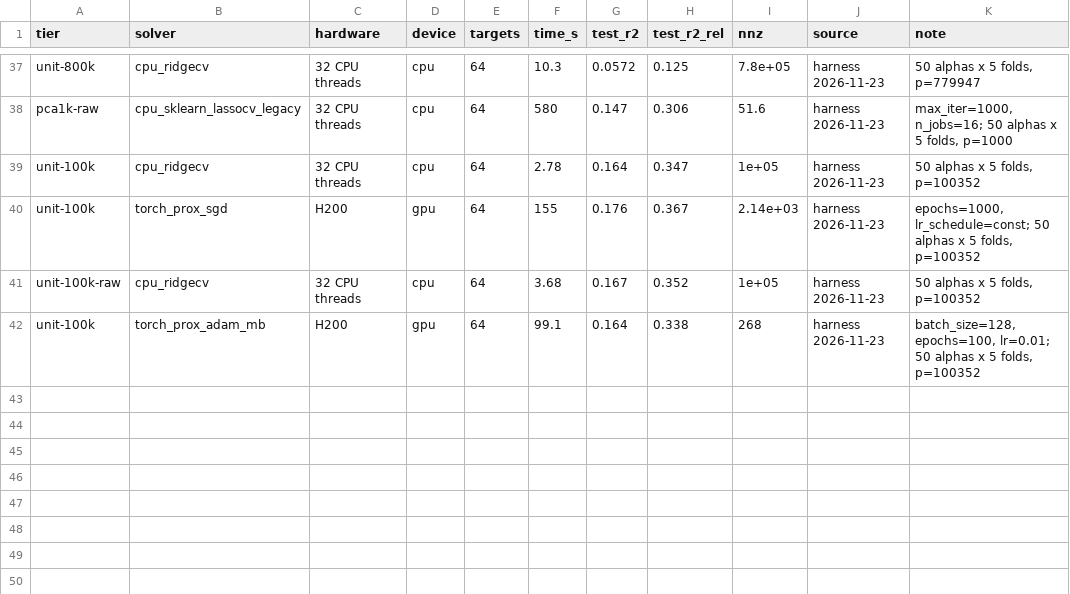
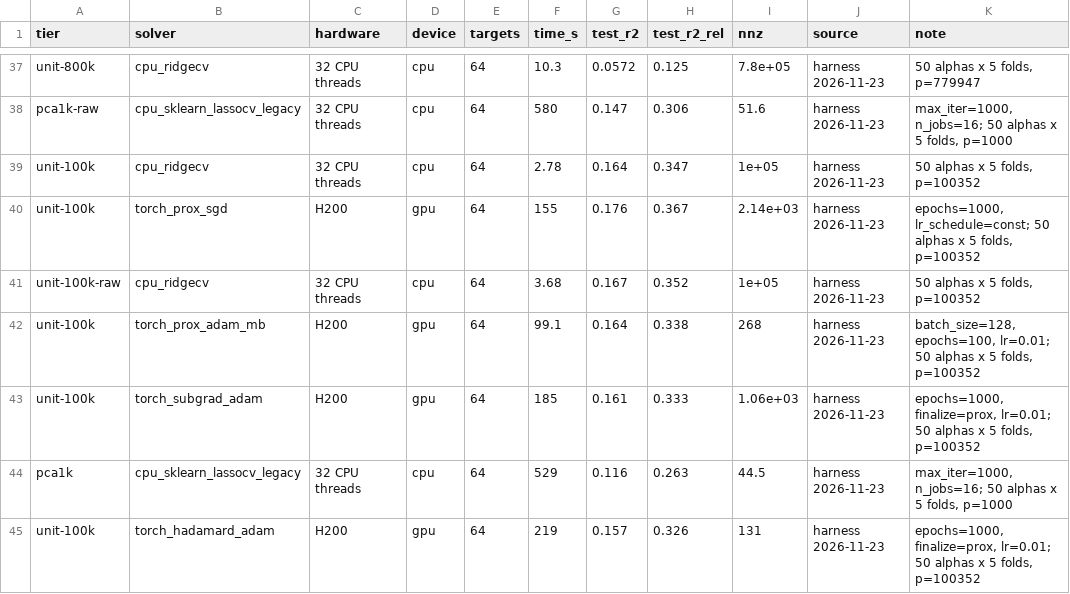
Before and after one commit to Animadversio/LassoSolver, a TSV file: dashboard/results.tsv, drawn as a sheet; only a part is shown, gaps mark what is left out; the diff names each change by its address in the sheet, - before the commit and + after, or states it on an @@ line.

```diff
--- a/dashboard/results.tsv
+++ b/dashboard/results.tsv
+row 43: unit-100k | torch_subgrad_adam | H200 | gpu | 64 | 185 | 0.161 | 0.333 | 1.06e+03 | harness 2026-11-23 | epochs=1000, finalize=prox, lr=0.01; 50 alphas x 5 folds, p=100352
+row 44: pca1k | cpu_sklearn_lassocv_legacy | 32 CPU threads | cpu | 64 | 529 | 0.116 | 0.263 | 44.5 | harness 2026-11-23 | max_iter=1000, n_jobs=16; 50 alphas x 5 folds, p=1000
+row 45: unit-100k | torch_hadamard_adam | H200 | gpu | 64 | 219 | 0.157 | 0.326 | 131 | harness 2026-11-23 | epochs=1000, finalize=prox, lr=0.01; 50 alphas x 5 folds, p=100352
```
Also changed, not shown: dashboard/ideas.tsv.
